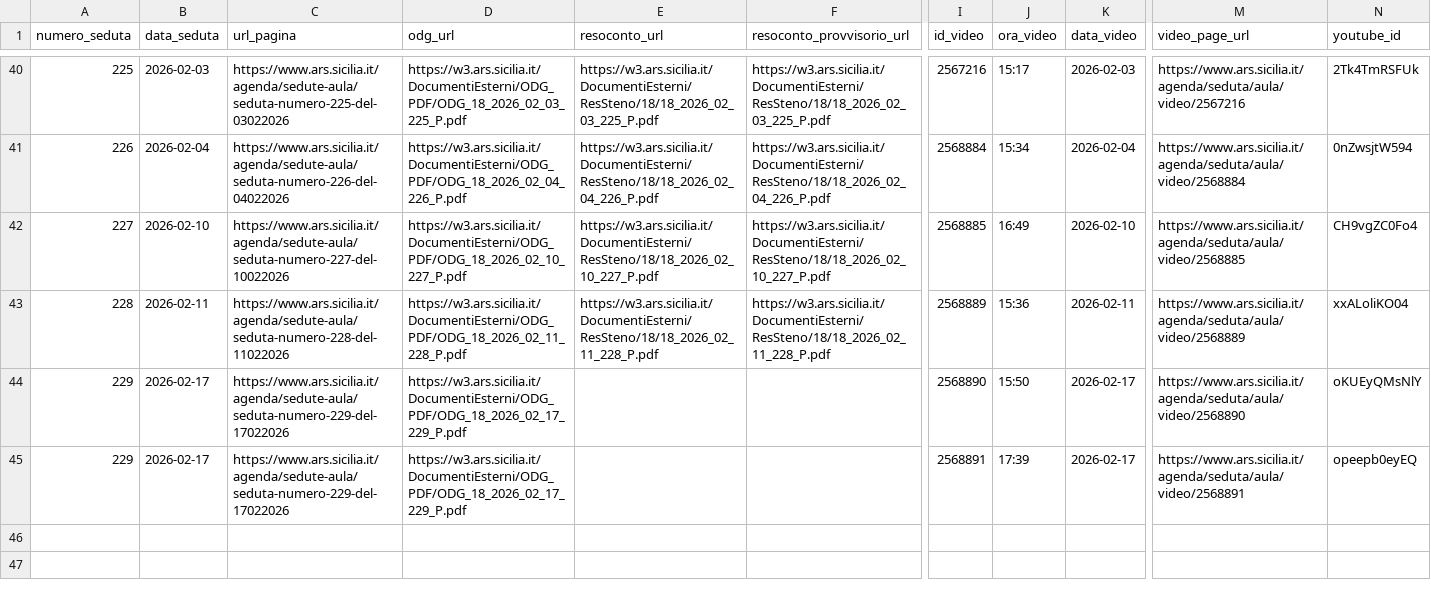
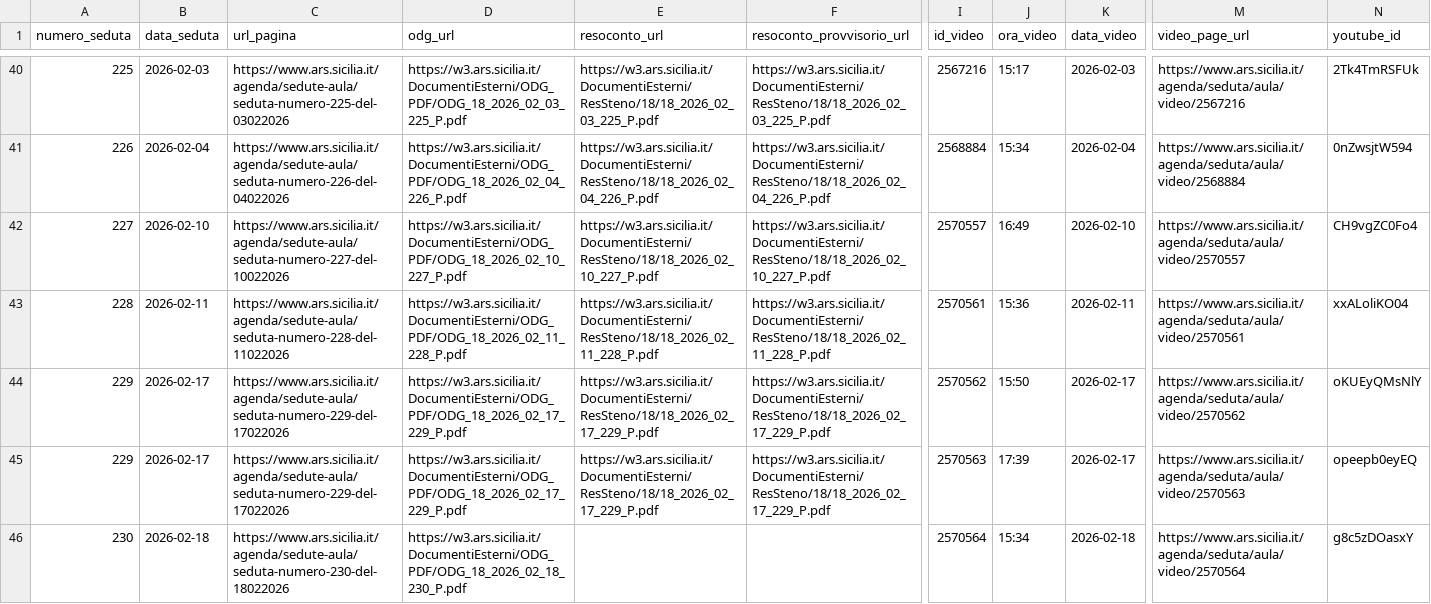
Before and after one commit to aborruso/ars_sicilia, a CSV file: data/anagrafica_video.csv, drawn as a sheet; only a part is shown, gaps mark what is left out; rows hold the shown columns only; the diff names each change by its address in the sheet, - before the commit and + after, or states it on an @@ line.

```diff
--- a/data/anagrafica_video.csv
+++ b/data/anagrafica_video.csv
-I42 (id_video): 2568885
+I42 (id_video): 2570557
-M42 (video_page_url): https://www.ars.sicilia.it/agenda/seduta/aula/video/2568885
+M42 (video_page_url): https://www.ars.sicilia.it/agenda/seduta/aula/video/2570557
-I43 (id_video): 2568889
+I43 (id_video): 2570561
-M43 (video_page_url): https://www.ars.sicilia.it/agenda/seduta/aula/video/2568889
+M43 (video_page_url): https://www.ars.sicilia.it/agenda/seduta/aula/video/2570561
-E44:E45 (resoconto_url): (empty)
+E44:E45 (resoconto_url): https://w3.ars.sicilia.it/DocumentiEsterni/ResSteno/18/18_2026_02_17_229_P.pdf
-F44:F45 (resoconto_provvisorio_url): (empty)
+F44:F45 (resoconto_provvisorio_url): https://w3.ars.sicilia.it/DocumentiEsterni/ResSteno/18/18_2026_02_17_229_P.pdf
-I44 (id_video): 2568890
+I44 (id_video): 2570562
-M44 (video_page_url): https://www.ars.sicilia.it/agenda/seduta/aula/video/2568890
+M44 (video_page_url): https://www.ars.sicilia.it/agenda/seduta/aula/video/2570562
-I45 (id_video): 2568891
+I45 (id_video): 2570563
-M45 (video_page_url): https://www.ars.sicilia.it/agenda/seduta/aula/video/2568891
+M45 (video_page_url): https://www.ars.sicilia.it/agenda/seduta/aula/video/2570563
+row 46: 230 | 2026-02-18 | https://www.ars.sicilia.it/agenda/sedute-aula/seduta-numero-230-del-18022026 | https://w3.ars.sicilia.it/DocumentiEsterni/ODG_PDF/ODG_18_2026_02_18_230_P.pdf |  |  | 2570564 | 15:34 | 2026-02-18 | https://www.ars.sicilia.it/agenda/seduta/aula/video/2570564 | g8c5zDOasxY
```
